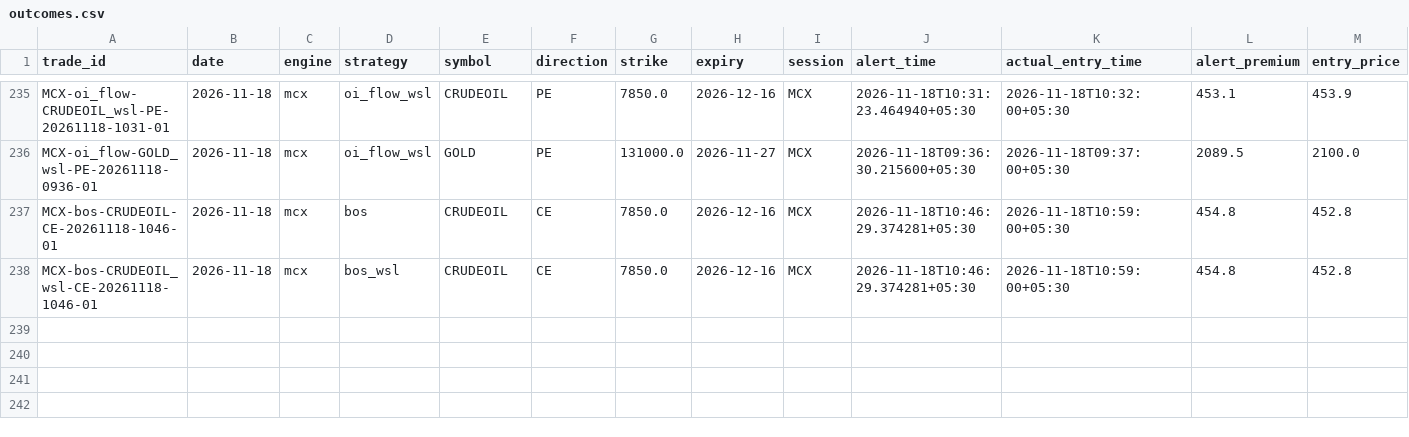
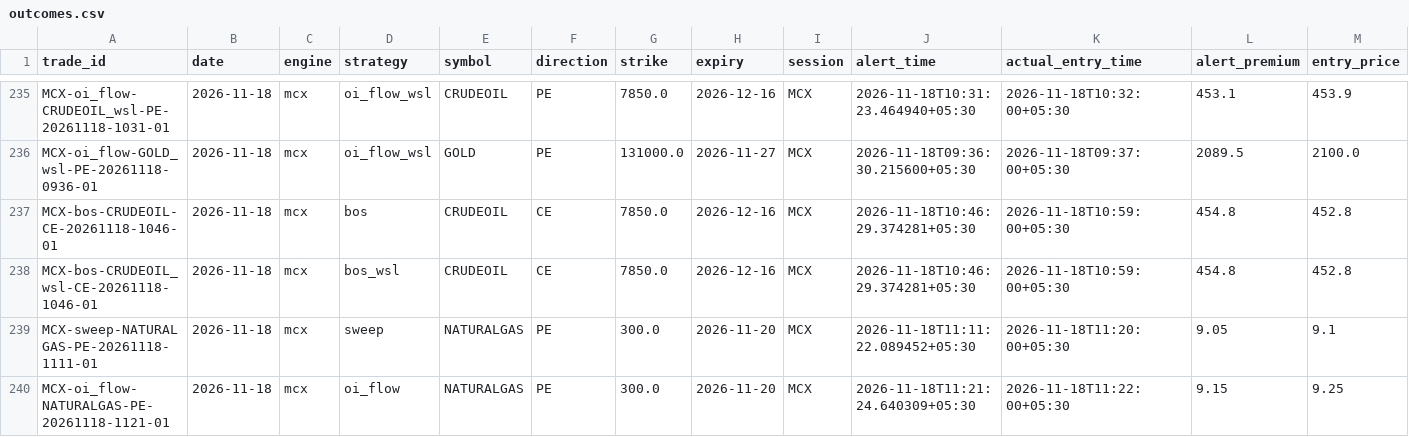
Before and after one commit to kothasanketh93-afk/options-alert-scanner, a CSV file: mcx/ledger/outcomes.csv, drawn as a sheet; only a part is shown, gaps mark what is left out; rows hold the shown columns only; the diff names each change by its address in the sheet, - before the commit and + after, or states it on an @@ line.

```diff
--- a/mcx/ledger/outcomes.csv
+++ b/mcx/ledger/outcomes.csv
+row 239: MCX-sweep-NATURALGAS-PE-20261118-1111-01 | 2026-11-18 | mcx | sweep | NATURALGAS | PE | 300.0 | 2026-11-20 | MCX | 2026-11-18T11:11:22.089452+05:30 | 2026-11-18T11:20:00+05:30 | 9.05 | 9.1
+row 240: MCX-oi_flow-NATURALGAS-PE-20261118-1121-01 | 2026-11-18 | mcx | oi_flow | NATURALGAS | PE | 300.0 | 2026-11-20 | MCX | 2026-11-18T11:21:24.640309+05:30 | 2026-11-18T11:22:00+05:30 | 9.15 | 9.25
```
Also changed, not shown: 2 other files.
